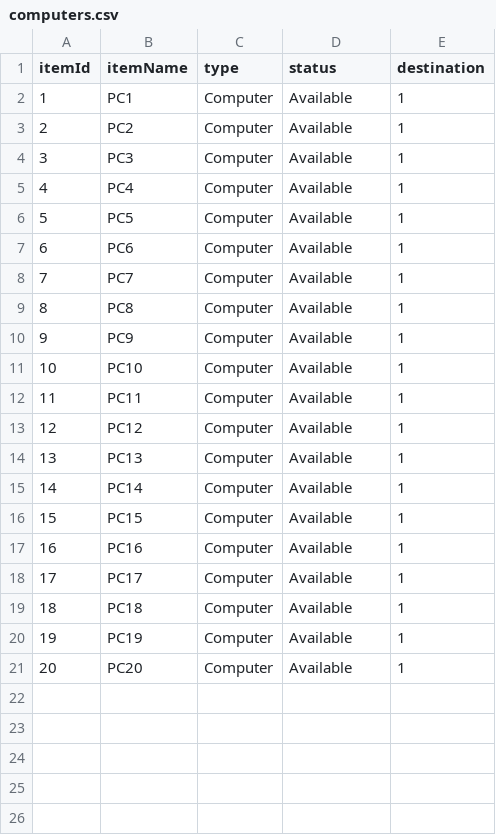
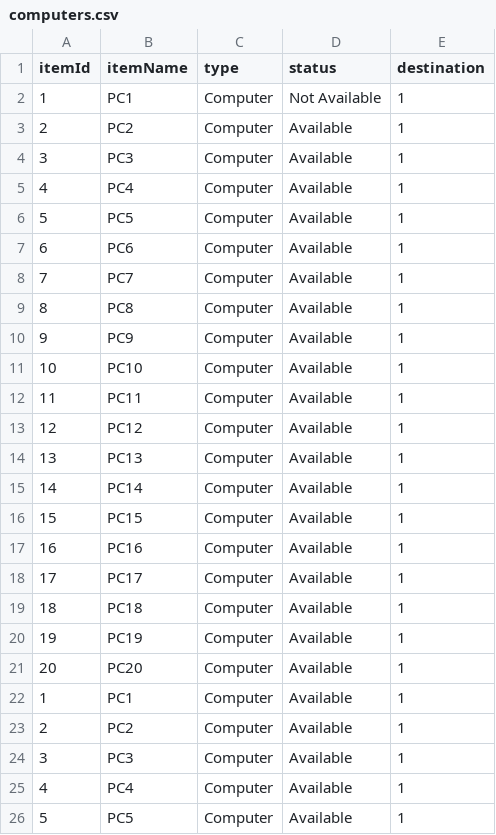
Before and after one commit to 99lash/Resources-Borrowing-Management-System, a CSV file: res/assets/cl1/computers.csv, drawn as a sheet; only a part is shown; the shorter side is filled out with more unchanged rows; the diff names each change by its address in the sheet, - before the commit and + after, or states it on an @@ line.

```diff
--- a/res/assets/cl1/computers.csv
+++ b/res/assets/cl1/computers.csv
+row 2: 1 | PC1 | Computer | Not Available | 1
+row 3: 2 | PC2 | Computer | Available | 1
+row 4: 3 | PC3 | Computer | Available | 1
+row 5: 4 | PC4 | Computer | Available | 1
+row 6: 5 | PC5 | Computer | Available | 1
+row 7: 6 | PC6 | Computer | Available | 1
+row 8: 7 | PC7 | Computer | Available | 1
+row 9: 8 | PC8 | Computer | Available | 1
+row 10: 9 | PC9 | Computer | Available | 1
+row 11: 10 | PC10 | Computer | Available | 1
+row 12: 11 | PC11 | Computer | Available | 1
+row 13: 12 | PC12 | Computer | Available | 1
+row 14: 13 | PC13 | Computer | Available | 1
+row 15: 14 | PC14 | Computer | Available | 1
+row 16: 15 | PC15 | Computer | Available | 1
+row 17: 16 | PC16 | Computer | Available | 1
+row 18: 17 | PC17 | Computer | Available | 1
+row 19: 18 | PC18 | Computer | Available | 1
+row 20: 19 | PC19 | Computer | Available | 1
+row 21: 20 | PC20 | Computer | Available | 1
```
Also changed, not shown: 39 other files.
